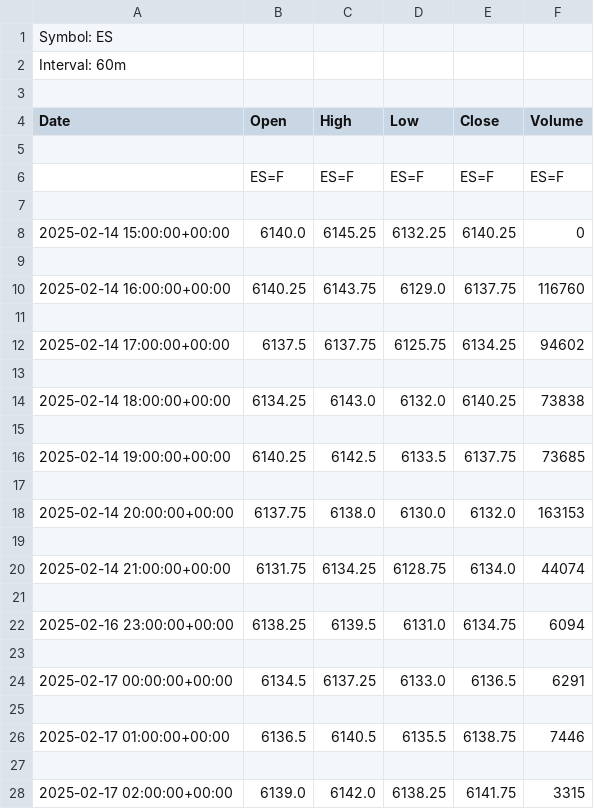
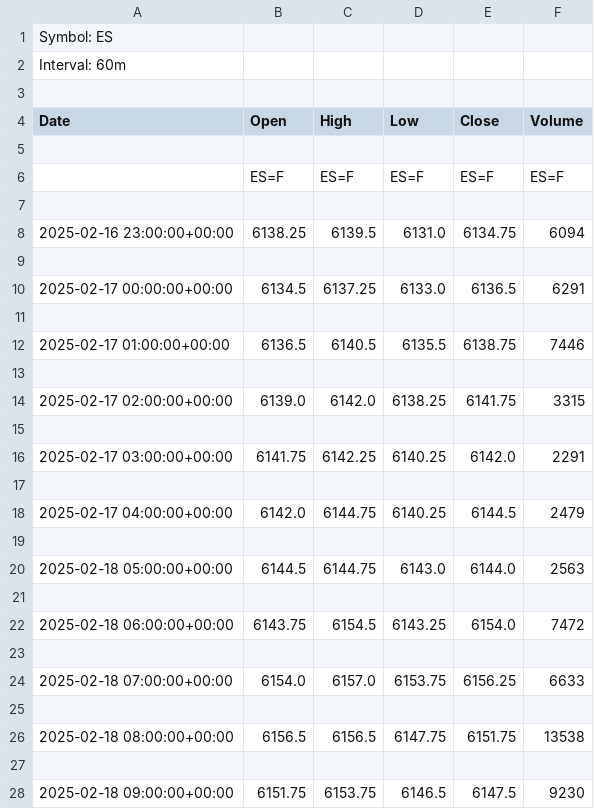
Before and after one commit to rgadeus7/stock-dashboards, a CSV file: data/60m/ES_60m.csv, drawn as a sheet; only a part is shown; the shorter side is filled out with more unchanged rows; removed rows and columns are numbered as before the commit, all else as after; the diff covers the shown part only; the diff names each change by its address in the sheet, - before the commit and + after, or states it on an @@ line.

```diff
--- a/data/60m/ES_60m.csv
+++ b/data/60m/ES_60m.csv
-row 8: 2025-02-14 15:00:00+00:00 | 6140.0 | 6145.25 | 6132.25 | 6140.25 | 0
-row 9: (empty)
-row 10: 2025-02-14 16:00:00+00:00 | 6140.25 | 6143.75 | 6129.0 | 6137.75 | 116760
-row 11: (empty)
-row 12: 2025-02-14 17:00:00+00:00 | 6137.5 | 6137.75 | 6125.75 | 6134.25 | 94602
-row 13: (empty)
-row 14: 2025-02-14 18:00:00+00:00 | 6134.25 | 6143.0 | 6132.0 | 6140.25 | 73838
-row 15: (empty)
-row 16: 2025-02-14 19:00:00+00:00 | 6140.25 | 6142.5 | 6133.5 | 6137.75 | 73685
-row 17: (empty)
-row 18: 2025-02-14 20:00:00+00:00 | 6137.75 | 6138.0 | 6130.0 | 6132.0 | 163153
-row 19: (empty)
-row 20: 2025-02-14 21:00:00+00:00 | 6131.75 | 6134.25 | 6128.75 | 6134.0 | 44074
-row 21: (empty)
```
Also changed, not shown: 18 added rows and 3 edited cells elsewhere in this file, data/daily/ES_daily.csv, data/daily/SPX_daily.csv, 39 other files.
